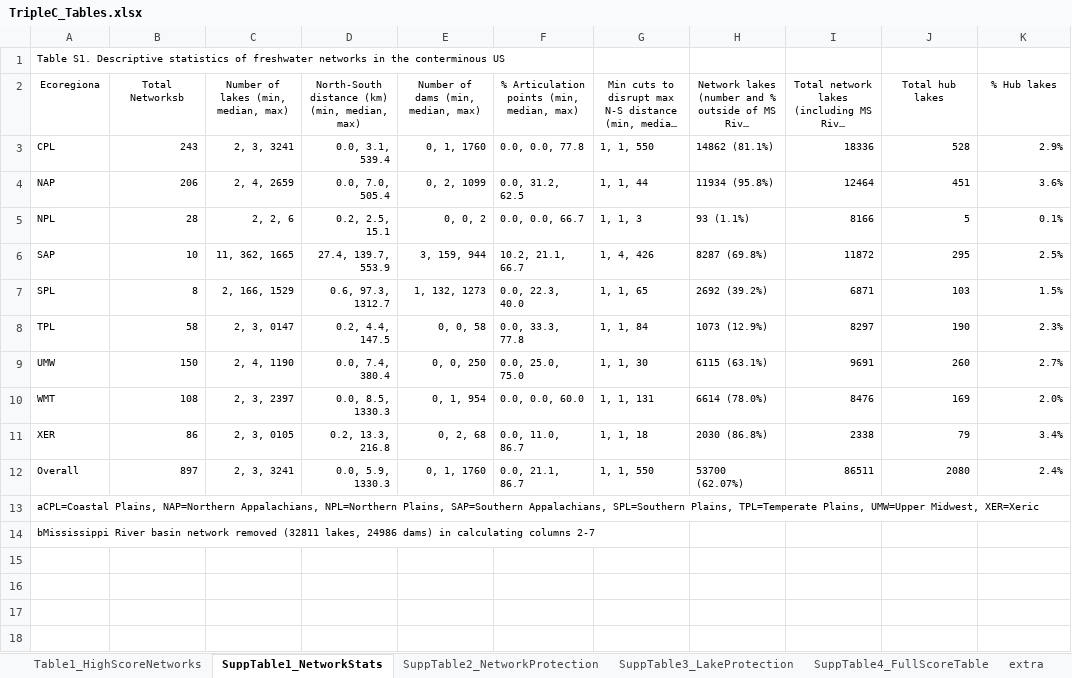
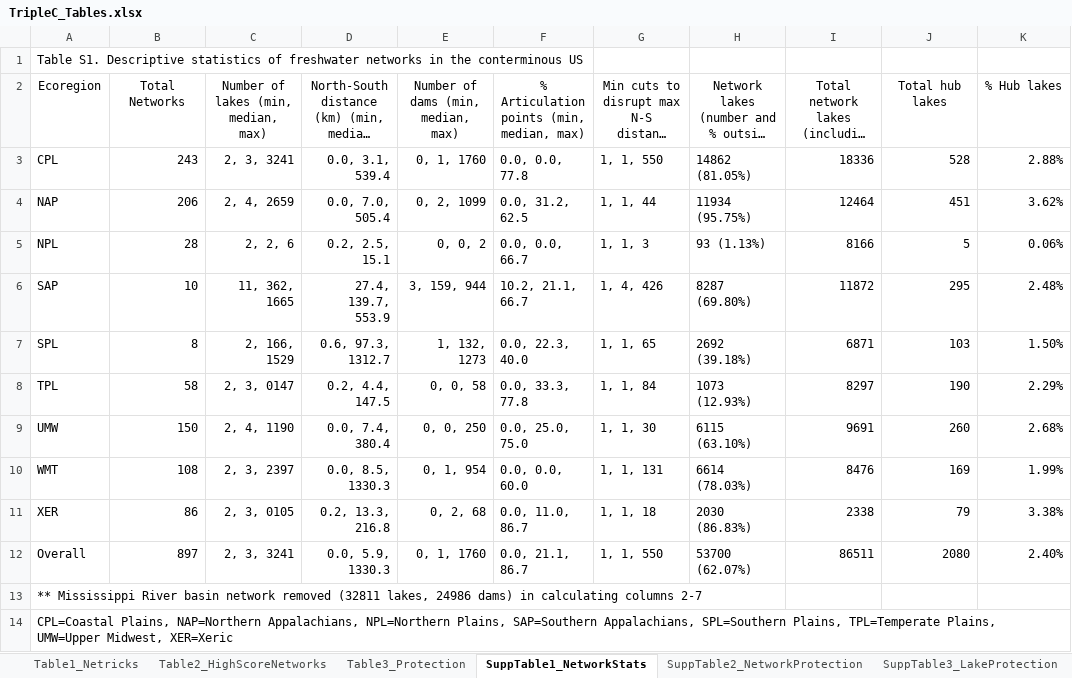
Before and after one commit to cont-limno/TripleC, an Excel workbook: MS_materials/TripleC_Tables.xlsx, sheet SuppTable1_NetworkStats, drawn as a sheet; long unchanged cells end in …; values as stored, in another font and other column widths than the file's, no borders; the diff names each change by its address in the sheet, - before the commit and + after, or states it on an @@ line.

```diff
--- a/MS_materials/TripleC_Tables.xlsx (sheet SuppTable1_NetworkStats)
+++ b/MS_materials/TripleC_Tables.xlsx (sheet SuppTable1_NetworkStats)
-sheet tab: Table1_HighScoreNetworks
+sheet tab: Table1_Netricks
+sheet tab: Table2_HighScoreNetworks
+sheet tab: Table3_Protection
@@ A1 text size: larger @@
-A2: Ecoregiona
+A2: Ecoregion
@@ A2:K12 text size: larger @@
-B2: Total Networksb
+B2: Total Networks
-H3: 14862 (81.1%)
+H3: 14862 (81.05%)
-K3: 2.9%
+K3: 2.88%
-H4: 11934 (95.8%)
+H4: 11934 (95.75%)
-K4: 3.6%
+K4: 3.62%
-H5: 93 (1.1%)
+H5: 93 (1.13%)
-K5: 0.1%
+K5: 0.06%
-H6: 8287 (69.8%)
+H6: 8287 (69.80%)
-K6: 2.5%
+K6: 2.48%
-H7: 2692 (39.2%)
+H7: 2692 (39.18%)
-K7: 1.5%
+K7: 1.50%
-H8: 1073 (12.9%)
+H8: 1073 (12.93%)
-K8: 2.3%
+K8: 2.29%
-H9: 6115 (63.1%)
+H9: 6115 (63.10%)
-K9: 2.7%
+K9: 2.68%
-H10: 6614 (78.0%)
+H10: 6614 (78.03%)
-K10: 2.0%
+K10: 1.99%
-H11: 2030 (86.8%)
+H11: 2030 (86.83%)
-K11: 3.4%
+K11: 3.38%
-K12: 2.4%
+K12: 2.40%
-A13: aCPL=Coastal Plains, NAP=Northern Appalachians, NPL=Northern Plains, SAP=Southern Appalachians, SPL=Southern Plains, TPL=Temperate Plains, UMW=Upper Midwest, XER=Xeric
+A13: ** Mississippi River basin network removed (32811 lakes, 24986 dams) in calculating columns 2-7
@@ A13:A14 text size: larger @@
-A14: bMississippi River basin network removed (32811 lakes, 24986 dams) in calculating columns 2-7
+A14: CPL=Coastal Plains, NAP=Northern Appalachians, NPL=Northern Plains, SAP=Southern Appalachians, SPL=Southern Plains, TPL=Temperate Plains, UMW=Upper Midwest, XER=Xeric
```
Also changed, not shown: sheet SuppTable4_FullScoreTable, sheet Table1_Netricks, sheet SuppTable3_LakeProtection, sheet SuppTable2_NetworkProtection, 5 other files.
